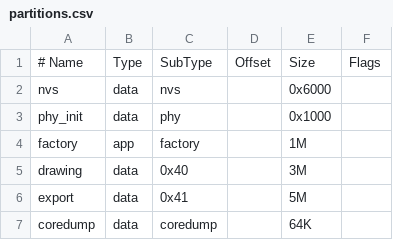
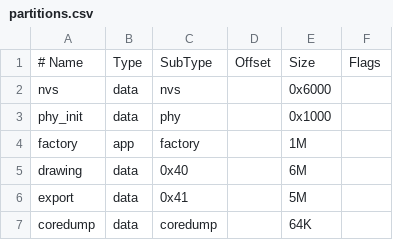
Before and after one commit to aliceisjustplaying/tinydraw, a CSV file: esp32/partitions.csv, drawn as a sheet.

```diff
--- a/esp32/partitions.csv
+++ b/esp32/partitions.csv
@@ -4,3 +4,3 @@ phy_init,  data, phy,           , 0x1000,
 factory,   app,  factory,       , 1M,
-drawing,   data, 0x40,          , 3M,
+drawing,   data, 0x40,          , 6M,
 export,    data, 0x41,          , 5M,
```
Also changed, not shown: 1 other file.
